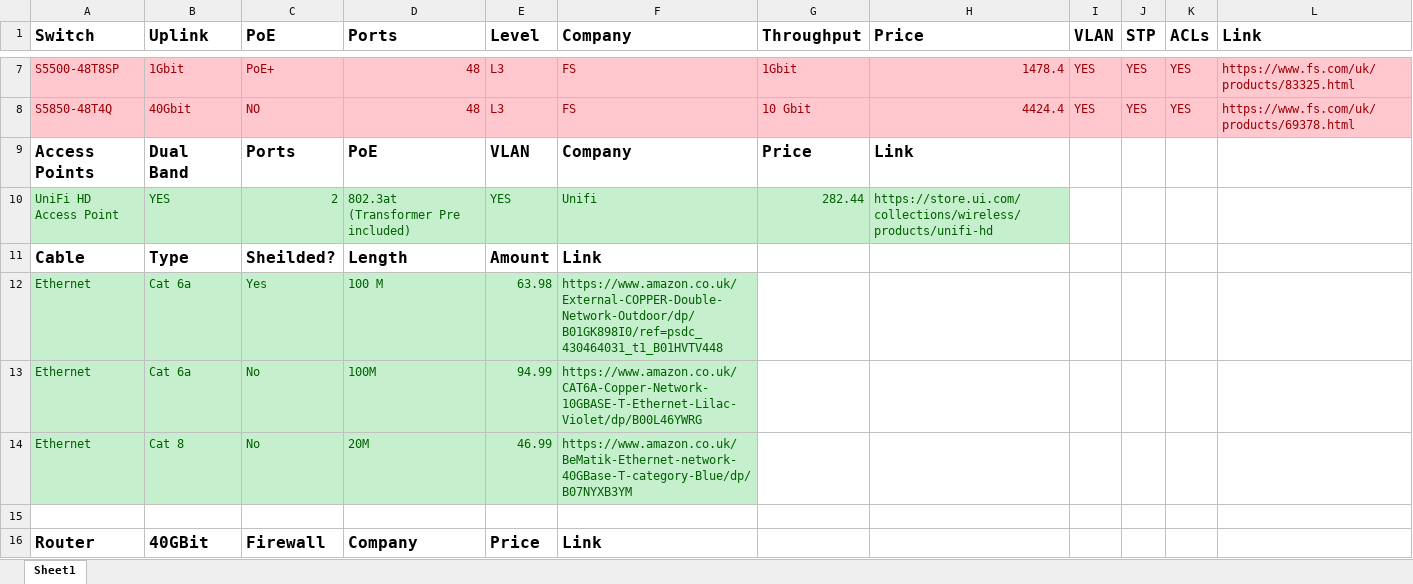
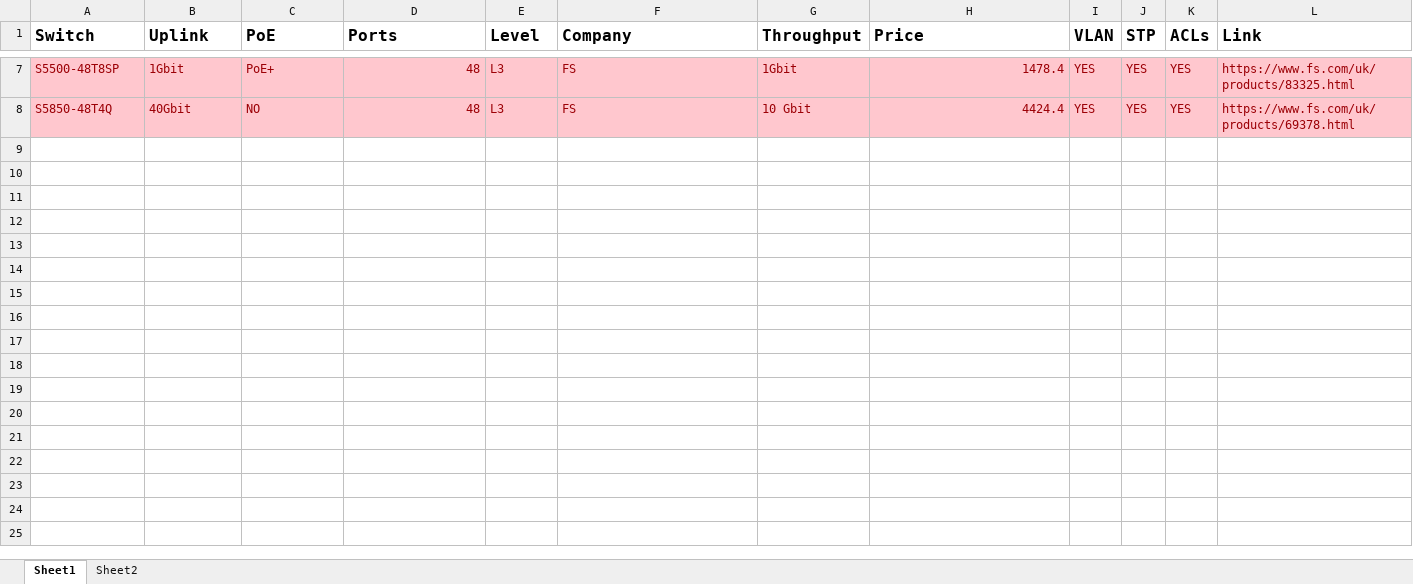
Before and after one commit to JamesDun2866/Infrastructure, an Excel workbook: Switch Research.xlsx, sheet Sheet1, drawn as a sheet; only a part is shown, gaps mark what is left out; values as stored, in another font and other column widths than the file's, no borders; the diff covers the shown part only; the diff names each change by its address in the sheet, - before the commit and + after, or states it on an @@ line.

```diff
--- a/Switch Research.xlsx (sheet Sheet1)
+++ b/Switch Research.xlsx (sheet Sheet1)
+sheet tab: Sheet2
-row 9: Access Points | Dual Band | Ports | PoE | VLAN | Company | Price | Link
-row 10: UniFi HD Access Point | YES | 2 | 802.3at (Transformer Pre included) | YES | Unifi | 282.44 | https://store.ui.com/collections/wireless/products/unifi-hd
-row 11: Cable | Type | Sheilded? | Length | Amount | Link
-row 12: Ethernet | Cat 6a | Yes | 100 M | 63.98 | https://www.amazon.co.uk/External-COPPER-Double-Network-Outdoor/dp/B01GK898I0/ref=psdc_430464031_t1_B01HVTV448
-row 13: Ethernet | Cat 6a | No | 100M | 94.99 | https://www.amazon.co.uk/CAT6A-Copper-Network-10GBASE-T-Ethernet-Lilac-Violet/dp/B00L46YWRG
-row 14: Ethernet | Cat 8 | No | 20M | 46.99 | https://www.amazon.co.uk/BeMatik-Ethernet-network-40GBase-T-category-Blue/dp/B07NYXB3YM
-row 15: (empty)
-row 16: Router | 40GBit | Firewall | Company | Price | Link
```
Also changed, not shown: 8 removed rows elsewhere in this sheet, 1 other file.
